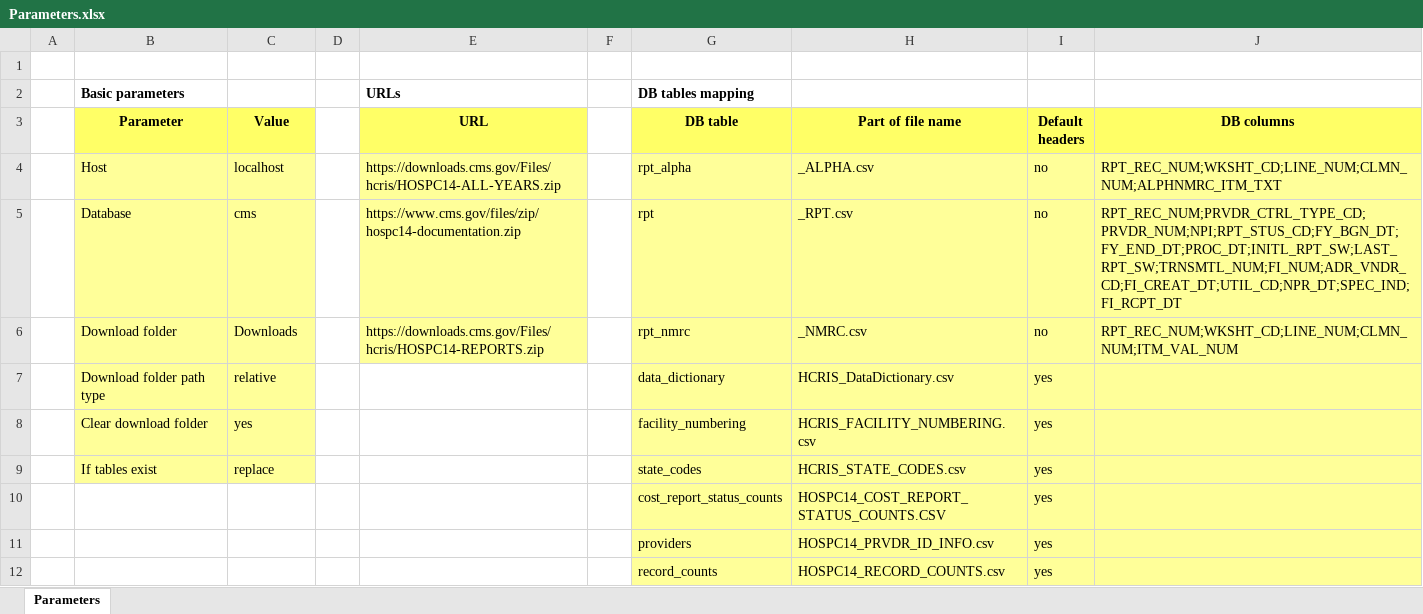
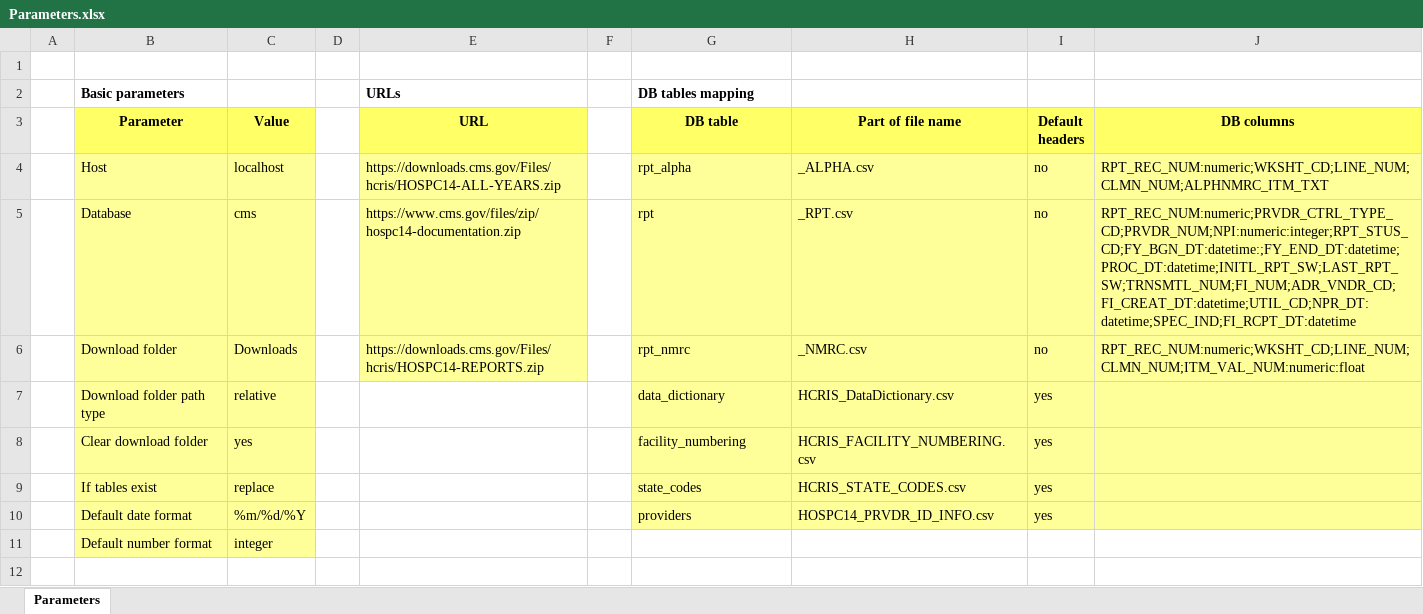
Before and after one commit to alexsorokopyt/cms, an Excel workbook: Parameters.xlsx, sheet Parameters, drawn as a sheet; values as stored, in another font and other column widths than the file's, no borders; table styles not drawn; removed rows and columns are numbered as before the commit, all else as after; the diff names each change by its address in the sheet, - before the commit and + after, or states it on an @@ line.

Commit message:
handled all errors during inserting data to mysql

```diff
--- a/Parameters.xlsx (sheet Parameters)
+++ b/Parameters.xlsx (sheet Parameters)
-J4 (DB columns): RPT_REC_NUM;WKSHT_CD;LINE_NUM;CLMN_NUM;ALPHNMRC_ITM_TXT
+J4 (DB columns): RPT_REC_NUM:numeric;WKSHT_CD;LINE_NUM;CLMN_NUM;ALPHNMRC_ITM_TXT
-J5 (DB columns): RPT_REC_NUM;PRVDR_CTRL_TYPE_CD;PRVDR_NUM;NPI;RPT_STUS_CD;FY_BGN_DT;FY_END_DT;PROC_DT;INITL_RPT_SW;LAST_RPT_SW;TRNSMTL_NUM;FI_NUM;ADR_VNDR_CD;FI_CREAT_DT;UTIL_CD;NPR_DT;SPEC_IND;FI_RCPT_DT
+J5 (DB columns): RPT_REC_NUM:numeric;PRVDR_CTRL_TYPE_CD;PRVDR_NUM;NPI:numeric:integer;RPT_STUS_CD;FY_BGN_DT:datetime:;FY_END_DT:datetime;PROC_DT:datetime;INITL_RPT_SW;LAST_RPT_SW;TRNSMTL_NUM;FI_NUM;ADR_VNDR_CD;FI_CREAT_DT:datetime;UTIL_CD;NPR_DT:datetime;SPEC_IND;FI_RCPT_DT:datetime
-J6 (DB columns): RPT_REC_NUM;WKSHT_CD;LINE_NUM;CLMN_NUM;ITM_VAL_NUM
+J6 (DB columns): RPT_REC_NUM:numeric;WKSHT_CD;LINE_NUM;CLMN_NUM;ITM_VAL_NUM:numeric:float
-row 10:  |  |  |  |  |  | cost_report_status_counts | HOSPC14_COST_REPORT_STATUS_COUNTS.CSV | yes
-B10 (Parameter): (empty)
+B10 (Parameter): Default date format
-B10:C10 fill: none
+B10:C10 fill: #FFFF99
-C10 (Value): (empty)
+C10 (Value): %m/%d/%Y
-row 12:  |  |  |  |  |  | record_counts | HOSPC14_RECORD_COUNTS.csv | yes
+row 11:  | Default number format | integer
```
Also changed, not shown: 1 other file.
